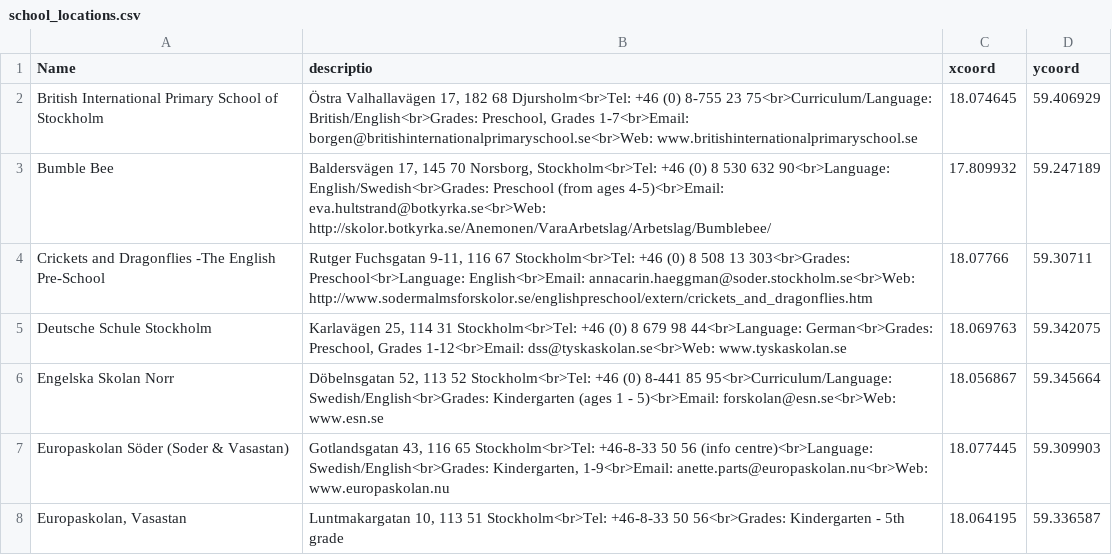
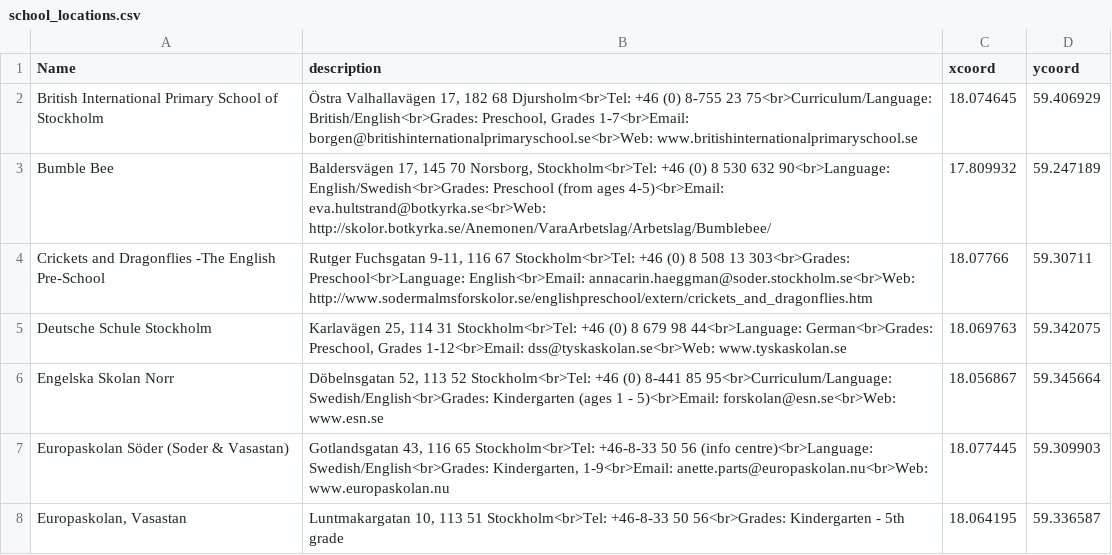
Before and after one commit to bimbam1402-fia/GIS_Assignment_1, a CSV file: static/data/school_locations.csv, drawn as a sheet; only a part is shown.

Commit message:
Task 7, and fixed a typo in the csv

```diff
--- a/static/data/school_locations.csv
+++ b/static/data/school_locations.csv
@@ -1,2 +1,2 @@
-Name,descriptio,xcoord,ycoord
+Name,description,xcoord,ycoord
 British International Primary School of Stockholm,"Östra Valhallavägen 17, 182 68 Djursholm<br>Tel: +46 (0) 8-755 23 75<br>Curriculum/Language: British/English<br>Grades: Preschool, Grades 1-7<br>Email: borgen@britishinternationalprimaryschool.se<br>Web: www.britishinternationalprimaryschool.se",18.074645,59.406929
```
Also changed, not shown: 8 other files.
